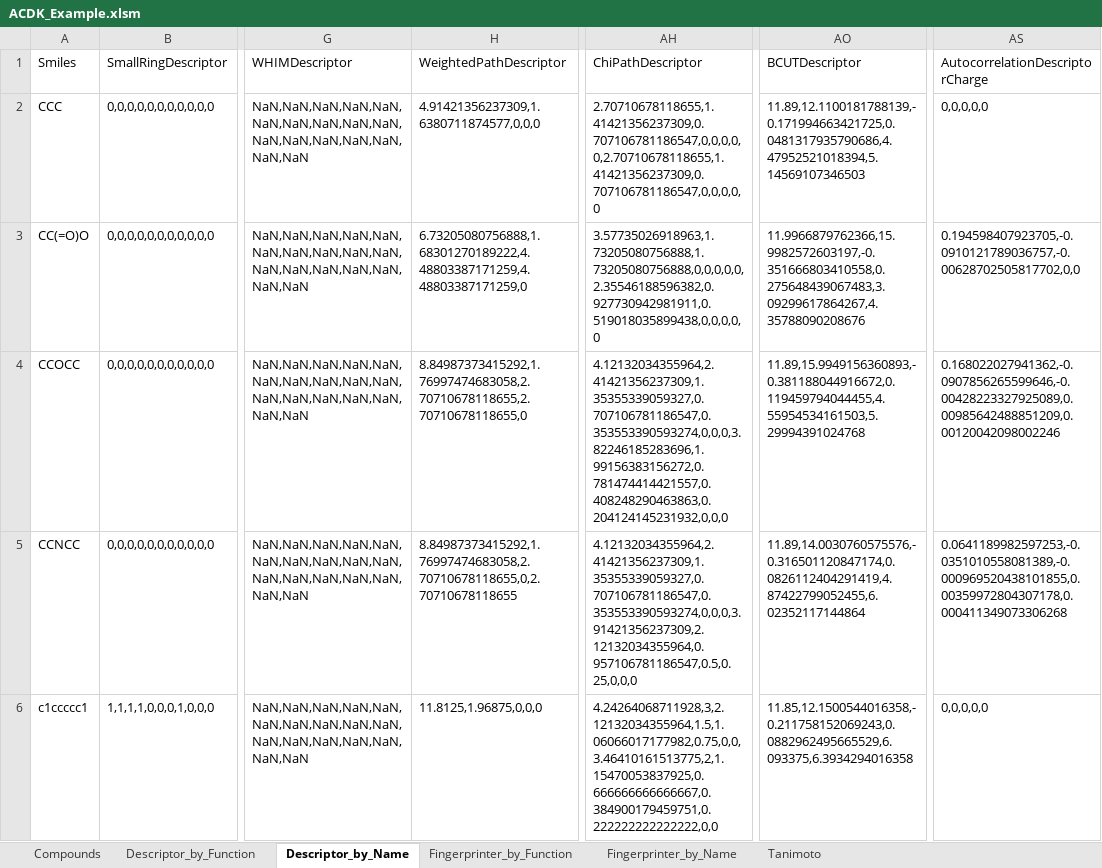
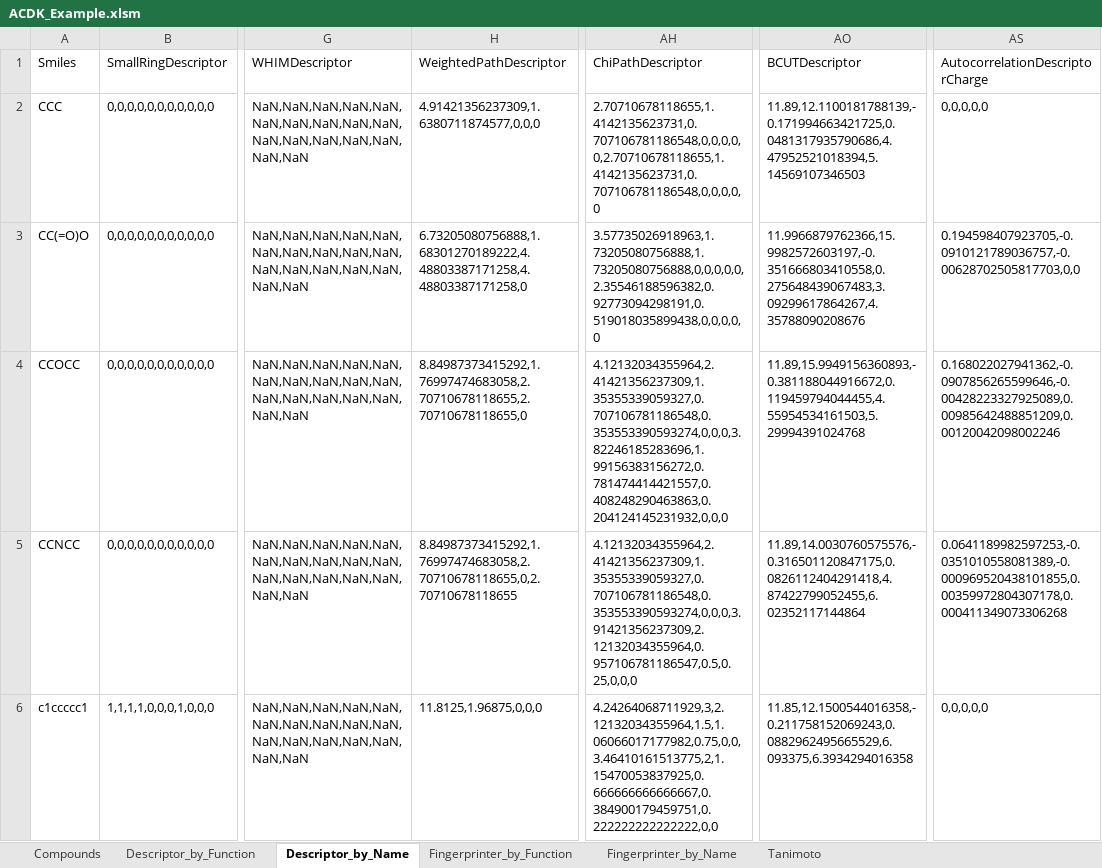
Before and after one commit to k-ujihara/NCDK, an Excel workbook: ACDK/ACDK_Example.xlsm, sheet Descriptor_by_Name, drawn as a sheet; only a part is shown, gaps mark what is left out; values as stored, in another font and other column widths than the file's, no borders; the diff names each change by its address in the sheet, - before the commit and + after, or states it on an @@ line.

```diff
--- a/ACDK/ACDK_Example.xlsm (sheet Descriptor_by_Name)
+++ b/ACDK/ACDK_Example.xlsm (sheet Descriptor_by_Name)
-AH2 (ChiPathDescriptor): 2.70710678118655,1.41421356237309,0.707106781186547,0,0,0,0,0,2.70710678118655,1.41421356237309,0.707106781186547,0,0,0,0,0
+AH2 (ChiPathDescriptor): 2.70710678118655,1.4142135623731,0.707106781186548,0,0,0,0,0,2.70710678118655,1.4142135623731,0.707106781186548,0,0,0,0,0
-H3 (WeightedPathDescriptor): 6.73205080756888,1.68301270189222,4.48803387171259,4.48803387171259,0
+H3 (WeightedPathDescriptor): 6.73205080756888,1.68301270189222,4.48803387171258,4.48803387171258,0
-AH3 (ChiPathDescriptor): 3.57735026918963,1.73205080756888,1.73205080756888,0,0,0,0,0,2.35546188596382,0.927730942981911,0.519018035899438,0,0,0,0,0
+AH3 (ChiPathDescriptor): 3.57735026918963,1.73205080756888,1.73205080756888,0,0,0,0,0,2.35546188596382,0.92773094298191,0.519018035899438,0,0,0,0,0
-AS3 (AutocorrelationDescriptorCharge): 0.194598407923705,-0.0910121789036757,-0.00628702505817702,0,0
+AS3 (AutocorrelationDescriptorCharge): 0.194598407923705,-0.0910121789036757,-0.00628702505817703,0,0
-AH4 (ChiPathDescriptor): 4.12132034355964,2.41421356237309,1.35355339059327,0.707106781186547,0.353553390593274,0,0,0,3.82246185283696,1.99156383156272,0.781474414421557,0.408248290463863,0.204124145231932,0,0,0
+AH4 (ChiPathDescriptor): 4.12132034355964,2.41421356237309,1.35355339059327,0.707106781186548,0.353553390593274,0,0,0,3.82246185283696,1.99156383156272,0.781474414421557,0.408248290463863,0.204124145231932,0,0,0
-AH5 (ChiPathDescriptor): 4.12132034355964,2.41421356237309,1.35355339059327,0.707106781186547,0.353553390593274,0,0,0,3.91421356237309,2.12132034355964,0.957106781186547,0.5,0.25,0,0,0
+AH5 (ChiPathDescriptor): 4.12132034355964,2.41421356237309,1.35355339059327,0.707106781186548,0.353553390593274,0,0,0,3.91421356237309,2.12132034355964,0.957106781186547,0.5,0.25,0,0,0
-AO5 (BCUTDescriptor): 11.89,14.0030760575576,-0.316501120847174,0.0826112404291419,4.87422799052455,6.02352117144864
+AO5 (BCUTDescriptor): 11.89,14.0030760575576,-0.316501120847175,0.0826112404291418,4.87422799052455,6.02352117144864
-AH6 (ChiPathDescriptor): 4.24264068711928,3,2.12132034355964,1.5,1.06066017177982,0.75,0,0,3.46410161513775,2,1.15470053837925,0.666666666666667,0.384900179459751,0.222222222222222,0,0
+AH6 (ChiPathDescriptor): 4.24264068711929,3,2.12132034355964,1.5,1.06066017177982,0.75,0,0,3.46410161513775,2,1.15470053837925,0.666666666666667,0.384900179459751,0.222222222222222,0,0
```
Also changed, not shown: sheet Descriptor_by_Function, ACDKTests/ACDK_Test.xlsm, 9 other files.
